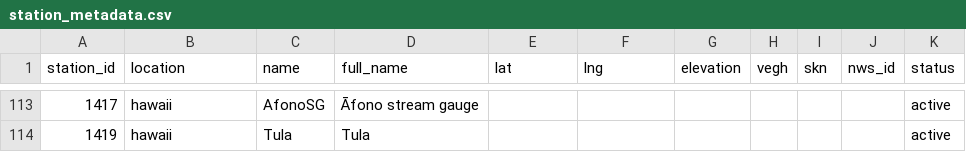
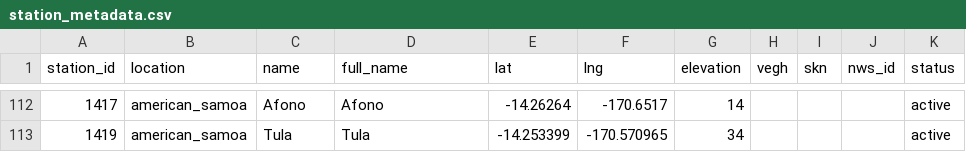
Before and after one commit to HCDP/loggernet_station_data, a CSV file: csv_data/stations/station_metadata.csv, drawn as a sheet; only a part is shown, gaps mark what is left out; the diff covers the shown part only.

```diff
--- a/csv_data/stations/station_metadata.csv
+++ b/csv_data/stations/station_metadata.csv
@@ -113,2 +112,2 @@ station_id,location,name,full_name,lat,lng,elevation,vegh,skn,nws_id,status
-1417,hawaii,AfonoSG,Āfono stream gauge,,,,,,,active
-1419,hawaii,Tula,Tula,,,,,,,active
+1417,american_samoa,Afono,Afono,-14.26264,-170.6517,14,,,,active
+1419,american_samoa,Tula,Tula,-14.253399,-170.570965,34,,,,active
```
Also changed, not shown: 1 removed row and 33 edited cells elsewhere in this file.
